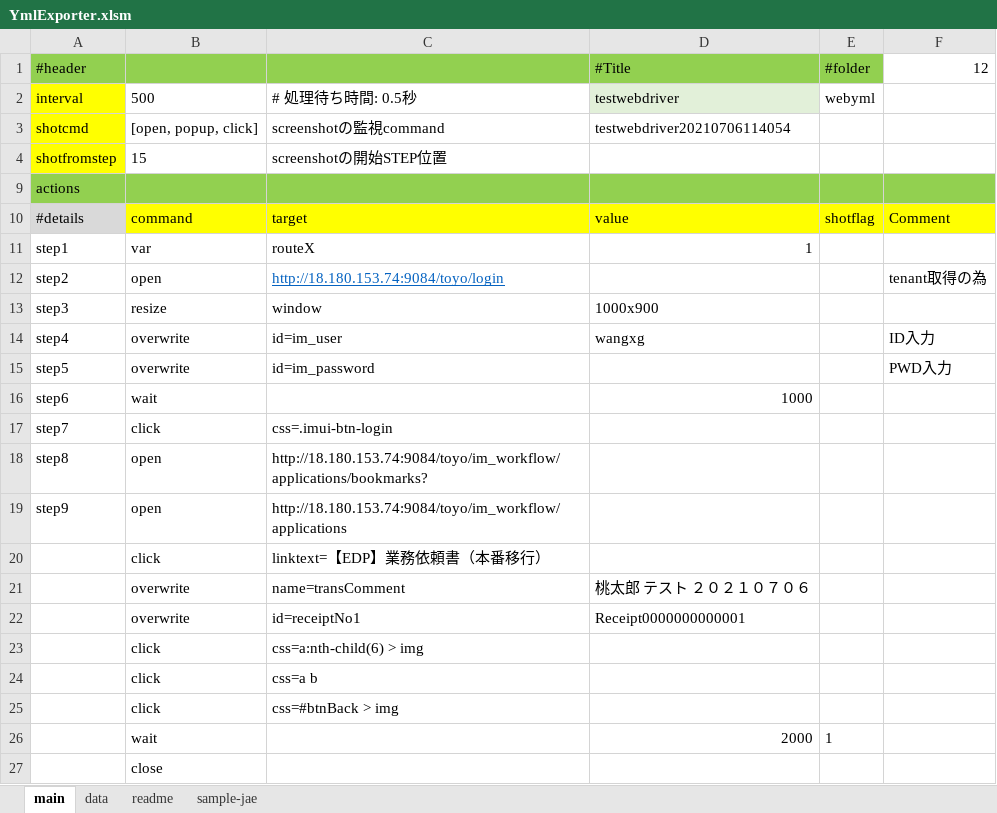
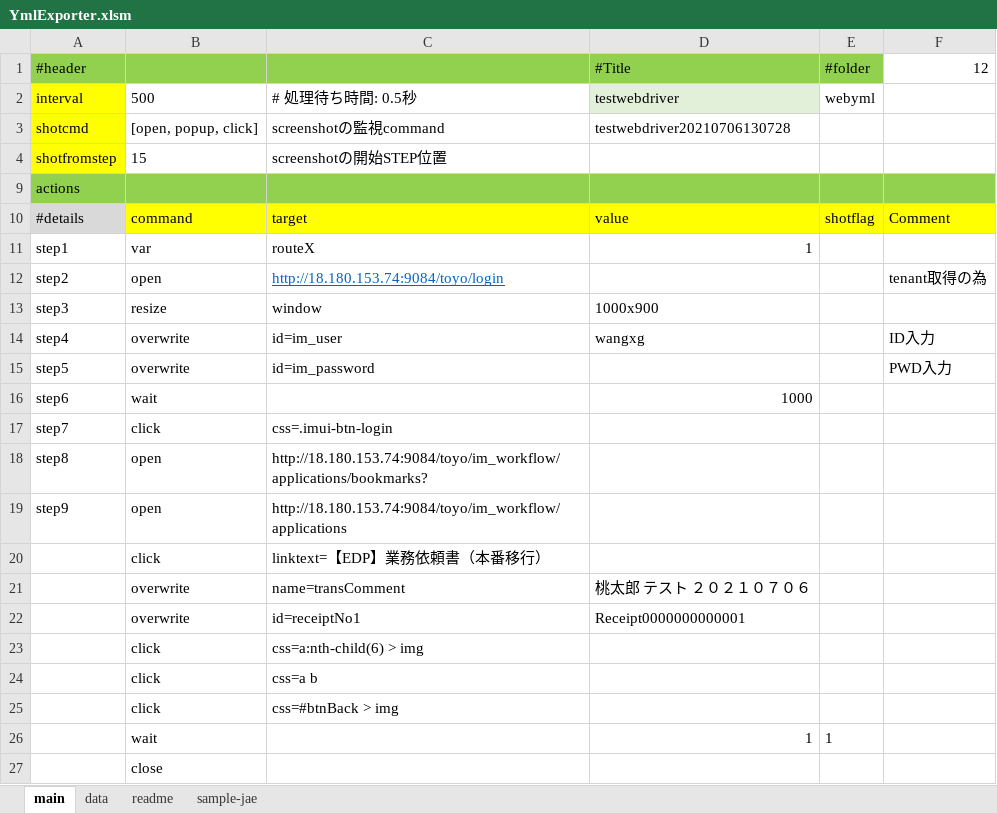
Before and after one commit to mbpswangxg/textconv, an Excel workbook: bin/YmlExporter.xlsm, sheet main, drawn as a sheet; values as stored, in another font and other column widths than the file's, no borders; charts and pictures and conditional formats not drawn; the diff names each change by its address in the sheet, - before the commit and + after, or states it on an @@ line.

```diff
--- a/bin/YmlExporter.xlsm (sheet main)
+++ b/bin/YmlExporter.xlsm (sheet main)
-D3 (#Title): testwebdriver20210706114054
+D3 (#Title): testwebdriver20210706130728
-D26 (#Title): 2000
+D26 (#Title): 1
```
Also changed, not shown: sheet data, sheet sample-jae, charts or pictures.
